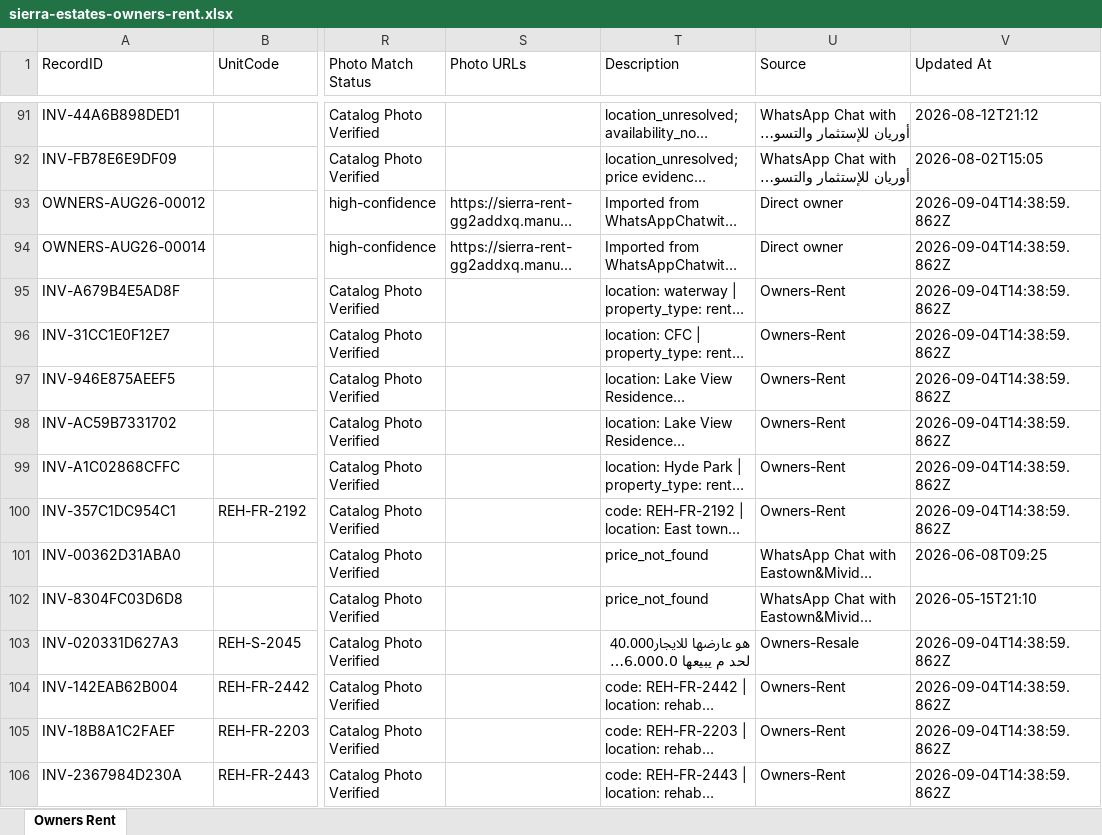
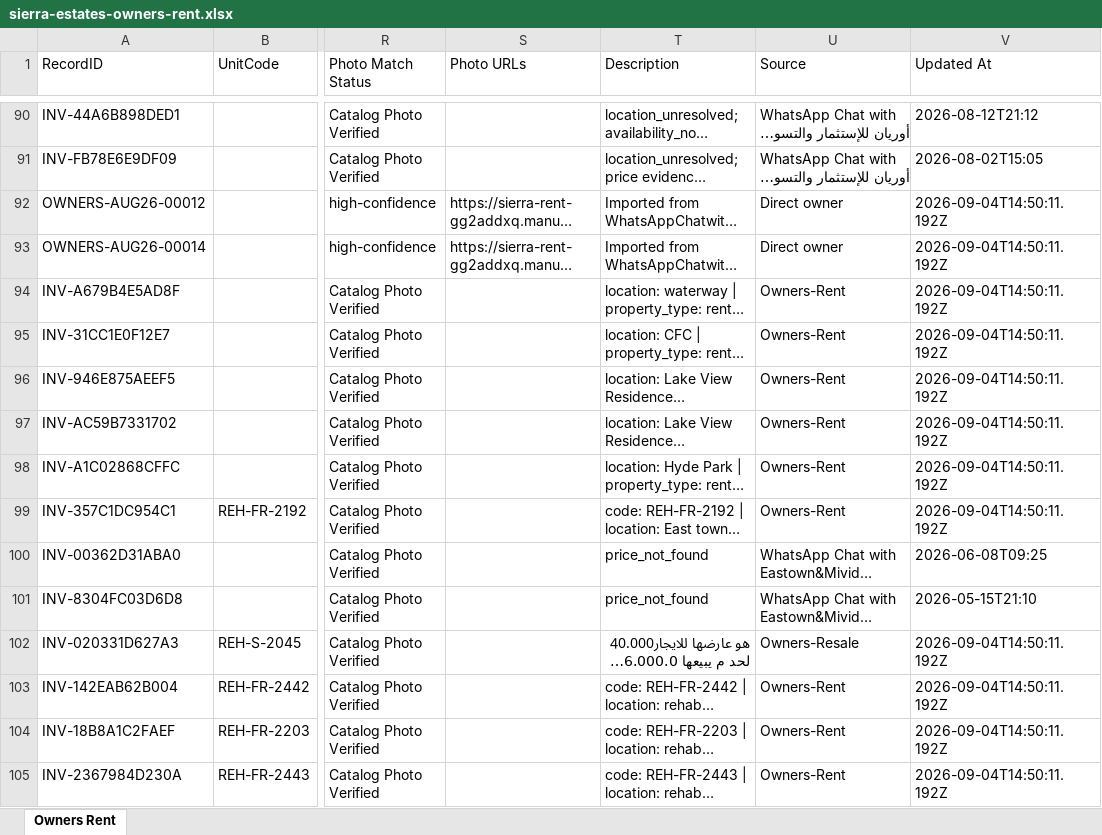
Before and after one commit to sierrablue8866-droid/SE-Vercel-deploy-main, an Excel workbook: apps/sierra-estates-realty/public/downloads/sierra-estates-owners-rent.xlsx, sheet Owners Rent, drawn as a sheet; only a part is shown, gaps mark what is left out; long unchanged cells end in …; values as stored, in another font and other column widths than the file's, no borders; addresses are those after the commit; the diff covers the shown part only; the diff names each change by its address in the sheet, - before the commit and + after, or states it on an @@ line.

```diff
--- a/apps/sierra-estates-realty/public/downloads/sierra-estates-owners-rent.xlsx (sheet Owners Rent)
+++ b/apps/sierra-estates-realty/public/downloads/sierra-estates-owners-rent.xlsx (sheet Owners Rent)
-V92:V99 (Updated At): 2026-09-04T14:38:59.862Z
+V92:V99 (Updated At): 2026-09-04T14:50:11.192Z
-V102:V105 (Updated At): 2026-09-04T14:38:59.862Z
+V102:V105 (Updated At): 2026-09-04T14:50:11.192Z
```
Also changed, not shown: 1 removed row and 196 edited cells elsewhere in this sheet, apps/sierra-estates-realty/public/downloads/sierra-estates-owners-buy.xlsx, 11 other files.
